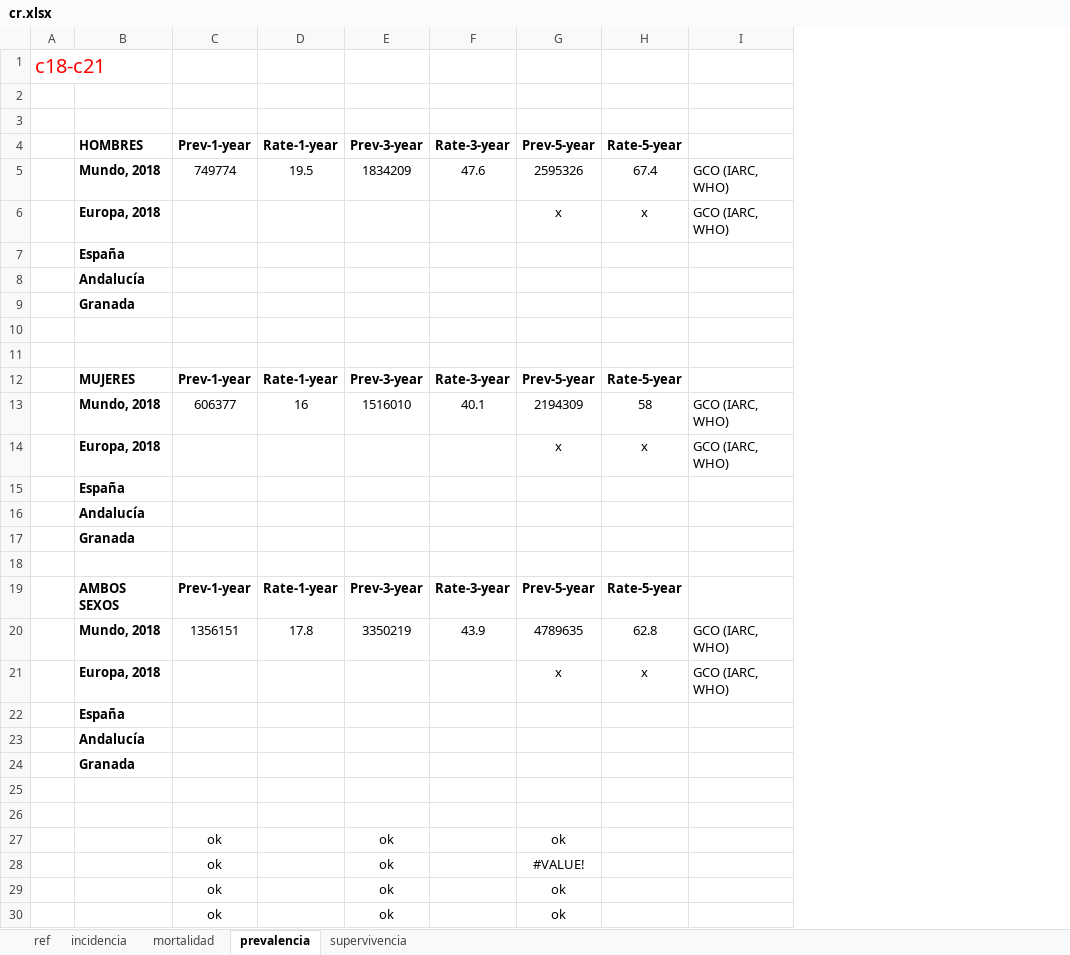
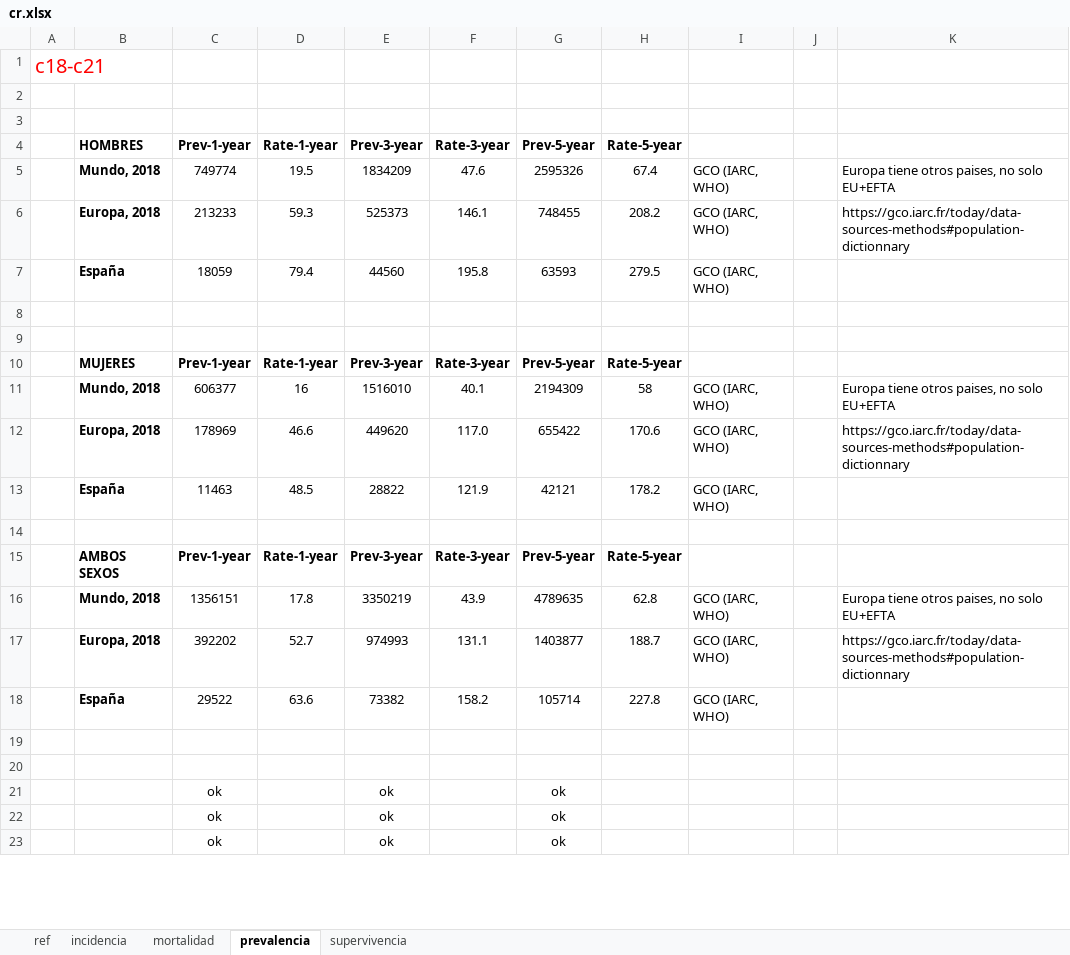
Before and after one commit to danielredondo/TFM-Ciencia-de-Datos, an Excel workbook: Epidemiologia/cr.xlsx, sheet prevalencia, drawn as a sheet; only a part is shown; values as stored, in another font and other column widths than the file's, no borders; removed rows and columns are numbered as before the commit, all else as after; the diff covers the shown part only; the diff names each change by its address in the sheet, - before the commit and + after, or states it on an @@ line.

```diff
--- a/Epidemiologia/cr.xlsx (sheet prevalencia)
+++ b/Epidemiologia/cr.xlsx (sheet prevalencia)
+column J, empty
+column K, row 5: Europa tiene otros paises, no solo EU+EFTA; row 11: Europa tiene otros paises, no solo EU+EFTA; row 16: Europa tiene otros paises, no solo EU+EFTA
-row 6:  | Europa, 2018 |  |  |  |  | x | x | GCO (IARC, WHO)
-row 7:  | España
-row 8:  | Andalucía
-row 9:  | Granada
+row 6:  | Europa, 2018 | 213233 | 59.3 | 525373 | 146.1 | 748455 | 208.2 | GCO (IARC, WHO) |  | https://gco.iarc.fr/today/data-sources-methods#population-dictionnary
+row 7:  | España | 18059 | 79.4 | 44560 | 195.8 | 63593 | 279.5 | GCO (IARC, WHO)
-row 14:  | Europa, 2018 |  |  |  |  | x | x | GCO (IARC, WHO)
-row 15:  | España
-row 16:  | Andalucía
-row 17:  | Granada
+row 12:  | Europa, 2018 | 178969 | 46.6 | 449620 | 117.0 | 655422 | 170.6 | GCO (IARC, WHO) |  | https://gco.iarc.fr/today/data-sources-methods#population-dictionnary
+row 13:  | España | 11463 | 48.5 | 28822 | 121.9 | 42121 | 178.2 | GCO (IARC, WHO)
-row 21:  | Europa, 2018 |  |  |  |  | x | x | GCO (IARC, WHO)
-row 22:  | España
-row 23:  | Andalucía
-row 24:  | Granada
+row 17:  | Europa, 2018 | 392202 | 52.7 | 974993 | 131.1 | 1403877 | 188.7 | GCO (IARC, WHO) |  | https://gco.iarc.fr/today/data-sources-methods#population-dictionnary
+row 18:  | España | 29522 | 63.6 | 73382 | 158.2 | 105714 | 227.8 | GCO (IARC, WHO)
-row 28:  |  | ok |  | ok |  | #VALUE!
```
Also changed, not shown: 2 added rows and 1 removed row elsewhere in this sheet, sheet incidencia, sheet mortalidad, formulas that keep their value, Epidemiologia/higado.xlsx, 13 other files.
